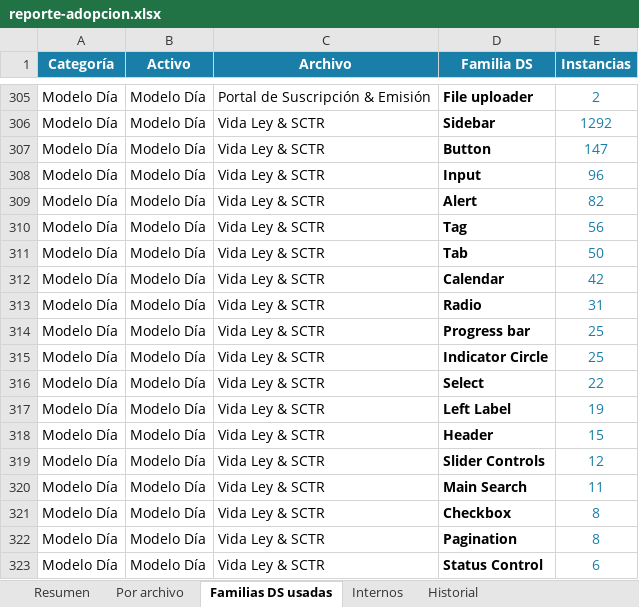
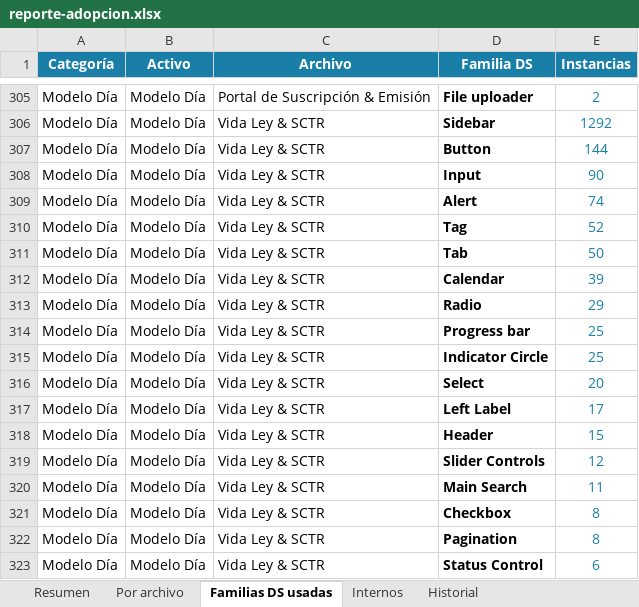
Before and after one commit to Lichadri/dalton-adoption-dashboard, an Excel workbook: docs/reporte-adopcion.xlsx, sheet Familias DS usadas, drawn as a sheet; only a part is shown, gaps mark what is left out; values as stored, in another font and other column widths than the file's, no borders; the diff names each change by its address in the sheet, - before the commit and + after, or states it on an @@ line.

Commit message:
chore: adoption report 2026-06-19 22:22 UTC

```diff
--- a/docs/reporte-adopcion.xlsx (sheet Familias DS usadas)
+++ b/docs/reporte-adopcion.xlsx (sheet Familias DS usadas)
-E307 (Instancias): 147
+E307 (Instancias): 144
-E308 (Instancias): 96
+E308 (Instancias): 90
-E309 (Instancias): 82
+E309 (Instancias): 74
-E310 (Instancias): 56
+E310 (Instancias): 52
-E312 (Instancias): 42
+E312 (Instancias): 39
-E313 (Instancias): 31
+E313 (Instancias): 29
-E316 (Instancias): 22
+E316 (Instancias): 20
-E317 (Instancias): 19
+E317 (Instancias): 17
```
Also changed, not shown: sheet Resumen, sheet Historial, sheet Por archivo, 2 other files.
